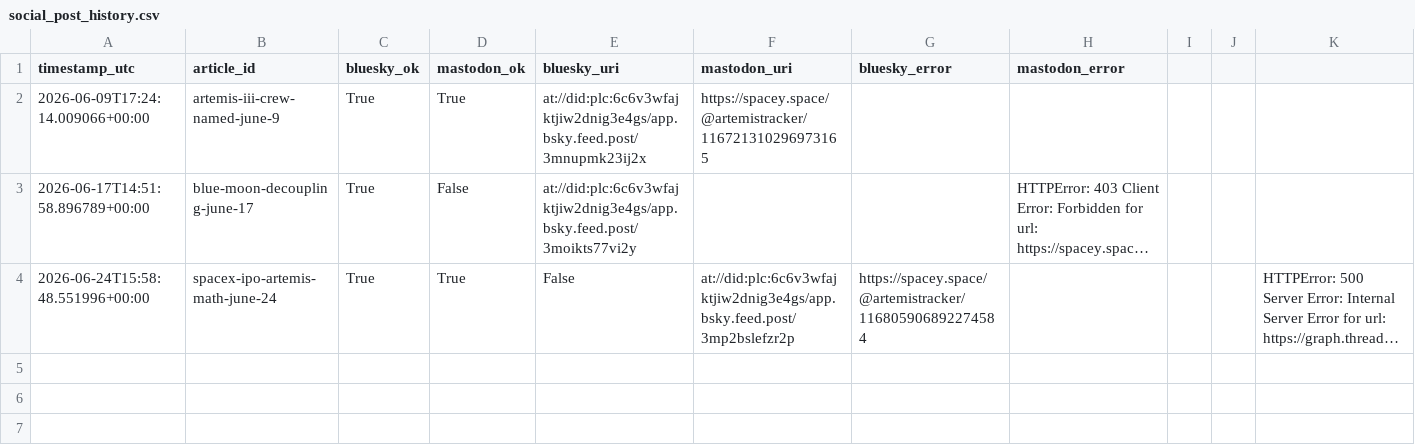
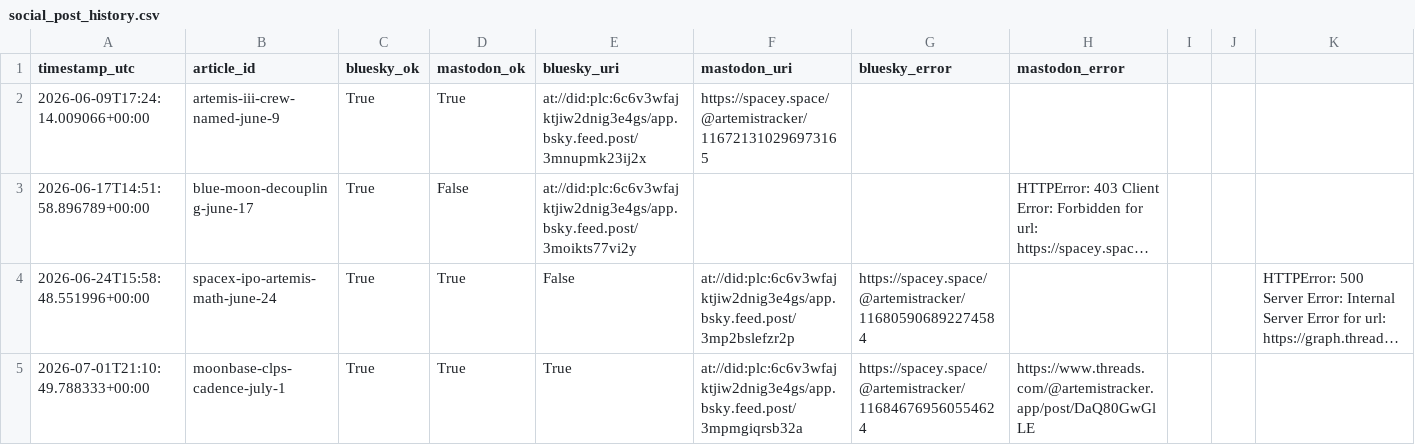
Before and after one commit to grandmasterjc/artemis2-config, a CSV file: state/social_post_history.csv, drawn as a sheet; long unchanged cells end in …; the diff names each change by its address in the sheet, - before the commit and + after, or states it on an @@ line.

```diff
--- a/state/social_post_history.csv
+++ b/state/social_post_history.csv
+row 5: 2026-07-01T21:10:49.788333+00:00 | moonbase-clps-cadence-july-1 | True | True | True | at://did:plc:6c6v3wfajktjiw2dnig3e4gs/app.bsky.feed.post/3mpmgiqrsb32a | https://spacey.space/@artemistracker/116846769560554624 | https://www.threads.com/@artemistracker.app/post/DaQ80GwGlLE
```
Also changed, not shown: state/push_history.csv, 2 other files.
